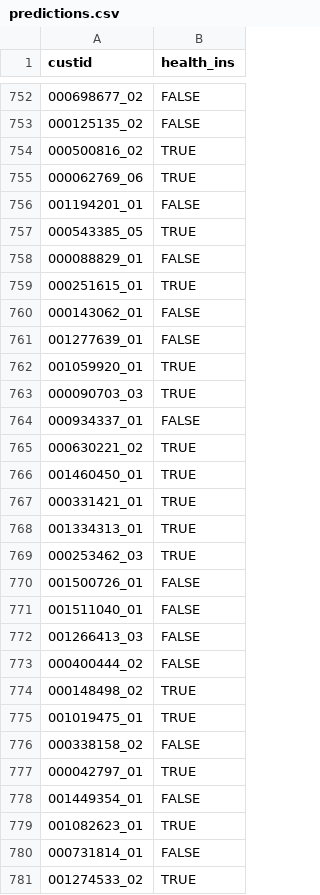
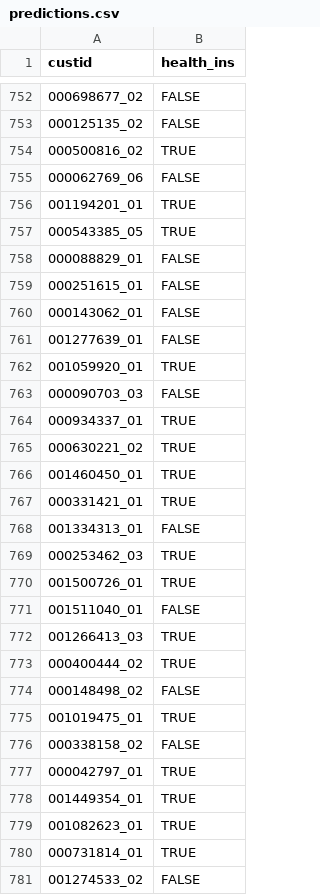
Before and after one commit to Adriano-7/feup-icd-project, a CSV file: data/predictions.csv, drawn as a sheet; only a part is shown, gaps mark what is left out; the diff covers the shown part only.

```diff
--- a/data/predictions.csv
+++ b/data/predictions.csv
@@ -754,7 +754,7 @@ custid,health_ins
 000500816_02,TRUE
-000062769_06,TRUE
-001194201_01,FALSE
+000062769_06,FALSE
+001194201_01,TRUE
 000543385_05,TRUE
 000088829_01,FALSE
-000251615_01,TRUE
+000251615_01,FALSE
 000143062_01,FALSE
@@ -762,4 +762,4 @@ custid,health_ins
 001059920_01,TRUE
-000090703_03,TRUE
-000934337_01,FALSE
+000090703_03,FALSE
+000934337_01,TRUE
 000630221_02,TRUE
@@ -767,9 +767,9 @@ custid,health_ins
 000331421_01,TRUE
-001334313_01,TRUE
+001334313_01,FALSE
 000253462_03,TRUE
-001500726_01,FALSE
+001500726_01,TRUE
 001511040_01,FALSE
-001266413_03,FALSE
-000400444_02,FALSE
-000148498_02,TRUE
+001266413_03,TRUE
+000400444_02,TRUE
+000148498_02,FALSE
 001019475_01,TRUE
@@ -777,5 +777,5 @@ custid,health_ins
 000042797_01,TRUE
-001449354_01,FALSE
+001449354_01,TRUE
 001082623_01,TRUE
-000731814_01,FALSE
-001274533_02,TRUE
+000731814_01,TRUE
+001274533_02,FALSE
```
Also changed, not shown: 180 edited cells elsewhere in this file, 6 other files.
